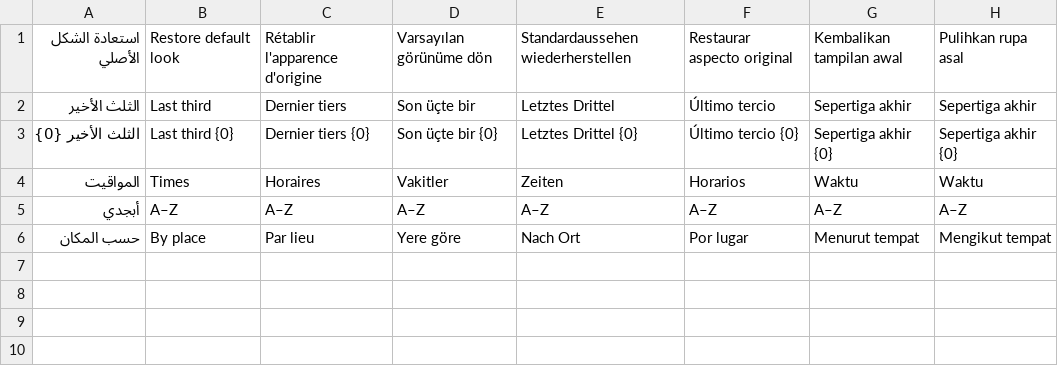
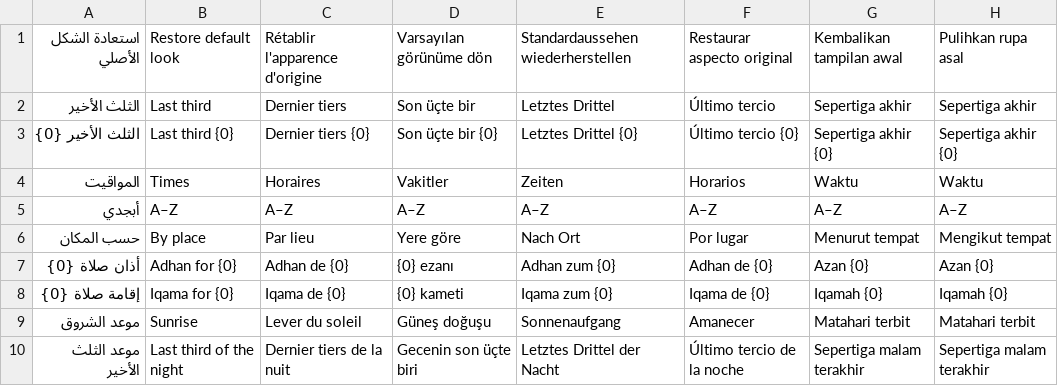
Before and after one commit to kouwis/Alzkr, a TSV file: scripts/i18n/tr11.tsv, drawn as a sheet.

```diff
--- a/scripts/i18n/tr11.tsv
+++ b/scripts/i18n/tr11.tsv
@@ -6 +6,5 @@
 حسب المكان	By place	Par lieu	Yere göre	Nach Ort	Por lugar	Menurut tempat	Mengikut tempat
+أذان صلاة {0}	Adhan for {0}	Adhan de {0}	{0} ezanı	Adhan zum {0}	Adhan de {0}	Azan {0}	Azan {0}
+إقامة صلاة {0}	Iqama for {0}	Iqama de {0}	{0} kameti	Iqama zum {0}	Iqama de {0}	Iqamah {0}	Iqamah {0}
+موعد الشروق	Sunrise	Lever du soleil	Güneş doğuşu	Sonnenaufgang	Amanecer	Matahari terbit	Matahari terbit
+موعد الثلث الأخير	Last third of the night	Dernier tiers de la nuit	Gecenin son üçte biri	Letztes Drittel der Nacht	Último tercio de la noche	Sepertiga malam terakhir	Sepertiga malam terakhir
```
Also changed, not shown: 8 other files.
